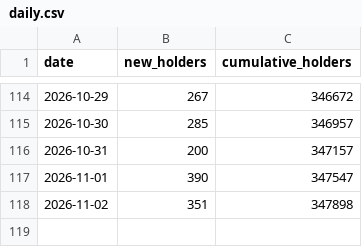
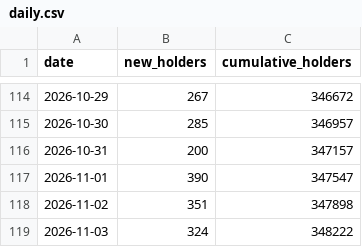
Before and after one commit to FlyJones777/-Ansem-Dashboard, a CSV file: daily.csv, drawn as a sheet; only a part is shown, gaps mark what is left out; the diff names each change by its address in the sheet, - before the commit and + after, or states it on an @@ line.

```diff
--- a/daily.csv
+++ b/daily.csv
+row 119: 2026-11-03 | 324 | 348222
```
Also changed, not shown: retention.csv, 2 other files.
